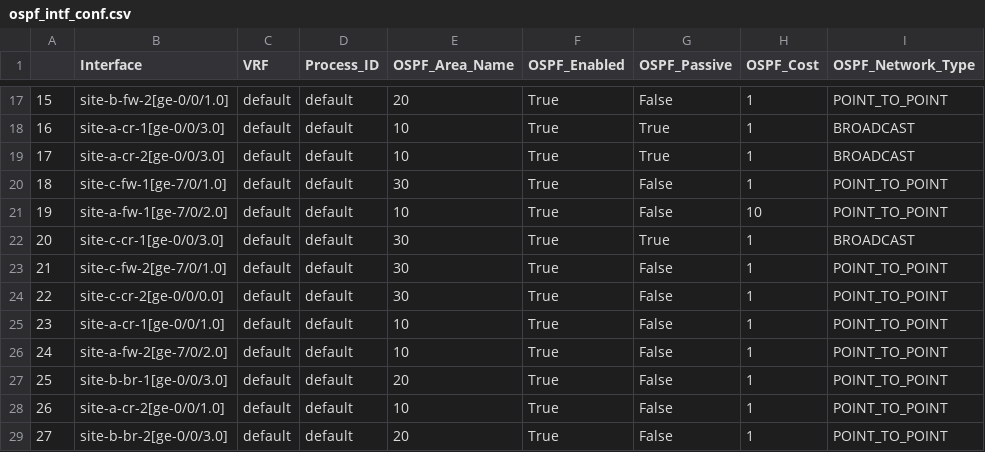
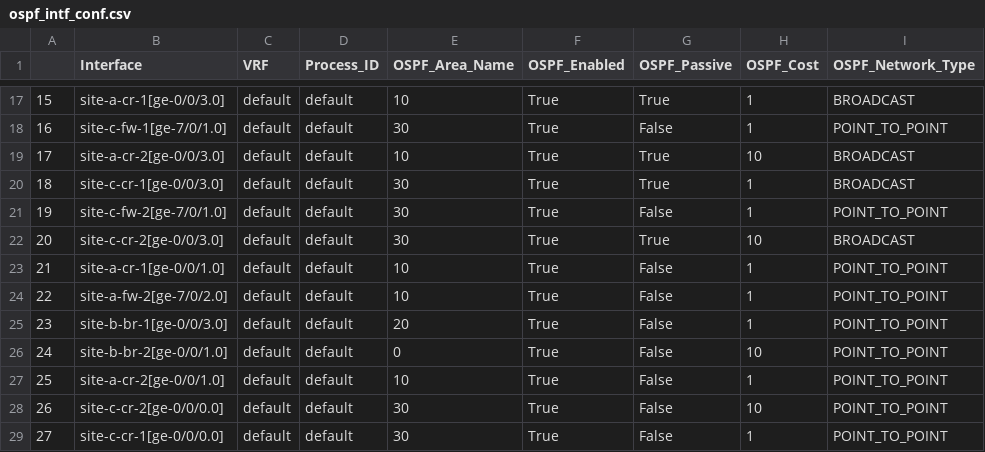
Before and after one commit to ool-mddo/mddo-config-queries, a CSV file: queries/mddo-fw/original_asis/ospf_intf_conf.csv, drawn as a sheet; only a part is shown, gaps mark what is left out; the diff covers the shown part only; the diff names each change by its address in the sheet, - before the commit and + after, or states it on an @@ line.

```diff
--- a/queries/mddo-fw/original_asis/ospf_intf_conf.csv
+++ b/queries/mddo-fw/original_asis/ospf_intf_conf.csv
-B17 (Interface): site-b-fw-2[ge-0/0/1.0]
+B17 (Interface): site-a-cr-1[ge-0/0/3.0]
-E17 (OSPF_Area_Name): 20
+E17 (OSPF_Area_Name): 10
-G17 (OSPF_Passive): False
+G17 (OSPF_Passive): True
-I17 (OSPF_Network_Type): POINT_TO_POINT
+I17 (OSPF_Network_Type): BROADCAST
-B18 (Interface): site-a-cr-1[ge-0/0/3.0]
+B18 (Interface): site-c-fw-1[ge-7/0/1.0]
-E18 (OSPF_Area_Name): 10
+E18 (OSPF_Area_Name): 30
-G18 (OSPF_Passive): True
+G18 (OSPF_Passive): False
-I18 (OSPF_Network_Type): BROADCAST
+I18 (OSPF_Network_Type): POINT_TO_POINT
-H19 (OSPF_Cost): 1
+H19 (OSPF_Cost): 10
-B20 (Interface): site-c-fw-1[ge-7/0/1.0]
+B20 (Interface): site-c-cr-1[ge-0/0/3.0]
-G20 (OSPF_Passive): False
+G20 (OSPF_Passive): True
-I20 (OSPF_Network_Type): POINT_TO_POINT
+I20 (OSPF_Network_Type): BROADCAST
-B21 (Interface): site-a-fw-1[ge-7/0/2.0]
+B21 (Interface): site-c-fw-2[ge-7/0/1.0]
-E21 (OSPF_Area_Name): 10
+E21 (OSPF_Area_Name): 30
-H21 (OSPF_Cost): 10
+H21 (OSPF_Cost): 1
-B22 (Interface): site-c-cr-1[ge-0/0/3.0]
+B22 (Interface): site-c-cr-2[ge-0/0/3.0]
-H22 (OSPF_Cost): 1
+H22 (OSPF_Cost): 10
-B23 (Interface): site-c-fw-2[ge-7/0/1.0]
+B23 (Interface): site-a-cr-1[ge-0/0/1.0]
-E23:E24 (OSPF_Area_Name): 30
+E23:E24 (OSPF_Area_Name): 10
-B24 (Interface): site-c-cr-2[ge-0/0/0.0]
+B24 (Interface): site-a-fw-2[ge-7/0/2.0]
-B25 (Interface): site-a-cr-1[ge-0/0/1.0]
+B25 (Interface): site-b-br-1[ge-0/0/3.0]
-E25 (OSPF_Area_Name): 10
+E25 (OSPF_Area_Name): 20
-B26 (Interface): site-a-fw-2[ge-7/0/2.0]
+B26 (Interface): site-b-br-2[ge-0/0/1.0]
-E26 (OSPF_Area_Name): 10
+E26 (OSPF_Area_Name): 0
-H26 (OSPF_Cost): 1
+H26 (OSPF_Cost): 10
-B27 (Interface): site-b-br-1[ge-0/0/3.0]
+B27 (Interface): site-a-cr-2[ge-0/0/1.0]
-E27 (OSPF_Area_Name): 20
+E27 (OSPF_Area_Name): 10
-B28 (Interface): site-a-cr-2[ge-0/0/1.0]
+B28 (Interface): site-c-cr-2[ge-0/0/0.0]
-E28 (OSPF_Area_Name): 10
+E28 (OSPF_Area_Name): 30
-H28 (OSPF_Cost): 1
+H28 (OSPF_Cost): 10
-B29 (Interface): site-b-br-2[ge-0/0/3.0]
+B29 (Interface): site-c-cr-1[ge-0/0/0.0]
-E29 (OSPF_Area_Name): 20
+E29 (OSPF_Area_Name): 30
```
Also changed, not shown: 126 edited cells elsewhere in this file, queries/mddo-fw/original_asis/named_structures.csv, 10 other files.
